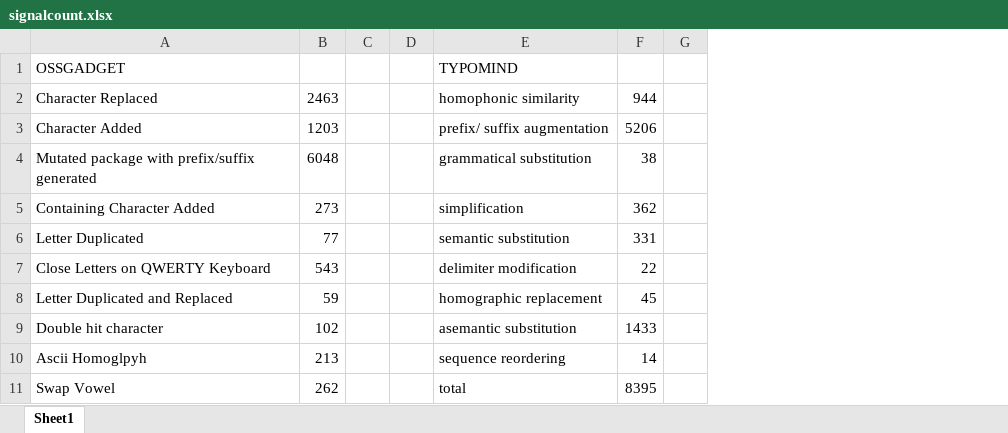
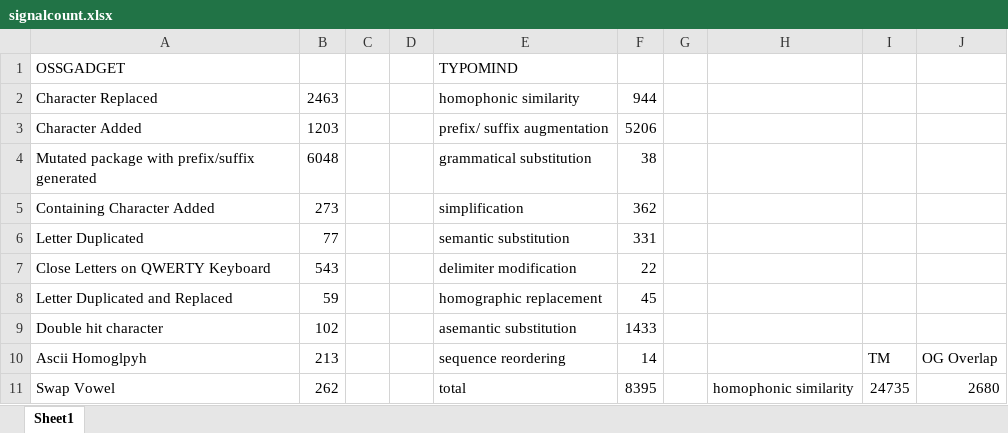
Before and after one commit to sarahayu/typosquat-project, an Excel workbook: results/signalcount.xlsx, sheet Sheet1, drawn as a sheet; only a part is shown; values as stored, in another font and other column widths than the file's, no borders; charts and pictures not drawn; the diff names each change by its address in the sheet, - before the commit and + after, or states it on an @@ line.

Commit message:
Update signalcount.xlsx

```diff
--- a/results/signalcount.xlsx (sheet Sheet1)
+++ b/results/signalcount.xlsx (sheet Sheet1)
+column H, row 11: homophonic similarity
+column I, rows 10-11: TM | 24735
+column J, rows 10-11: OG Overlap | 2680
```
Also changed, not shown: charts or pictures.
